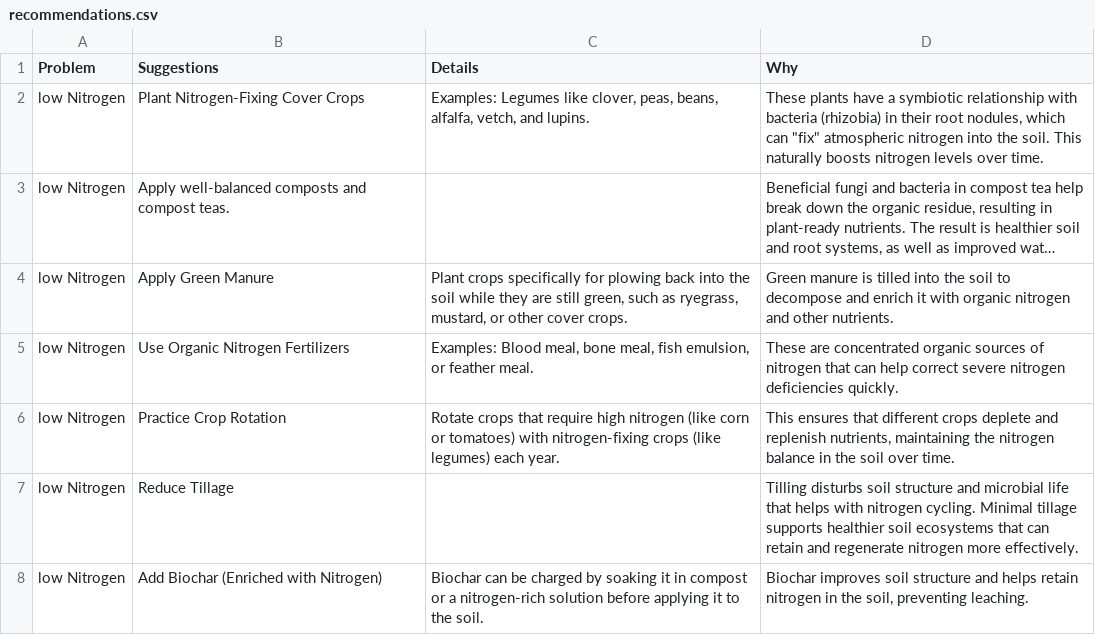
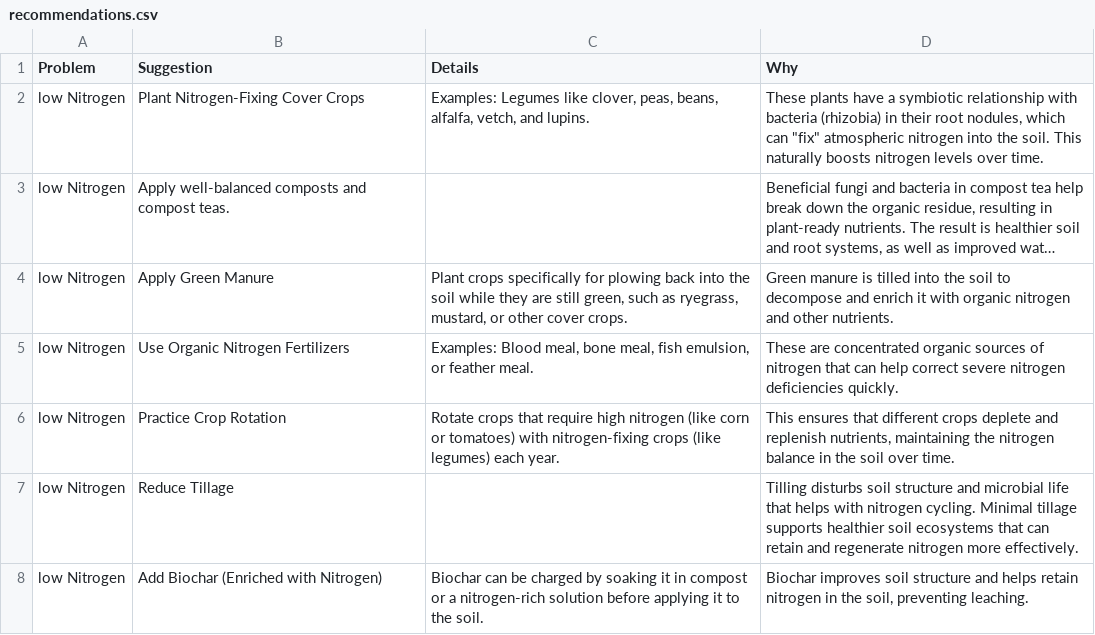
Before and after one commit to jmanitz/code-snippets, a CSV file: soil_testing_capstone/app/recommendations.csv, drawn as a sheet; long unchanged cells end in ….

Commit message:
Update recommendations.csv

```diff
--- a/soil_testing_capstone/app/recommendations.csv
+++ b/soil_testing_capstone/app/recommendations.csv
@@ -1,2 +1,2 @@
-Problem,Suggestions,Details,Why
+Problem,Suggestion,Details,Why
 low Nitrogen,Plant Nitrogen-Fixing Cover Crops,"Examples: Legumes like clover, peas, beans, alfalfa, vetch, and lupins.","These plants have a symbiotic relationship with bacteria (rhizobia) in their root nodules, which can ""fix"" atmospheric nitrogen into the soil. This naturally boosts nitrogen levels over time."
```
